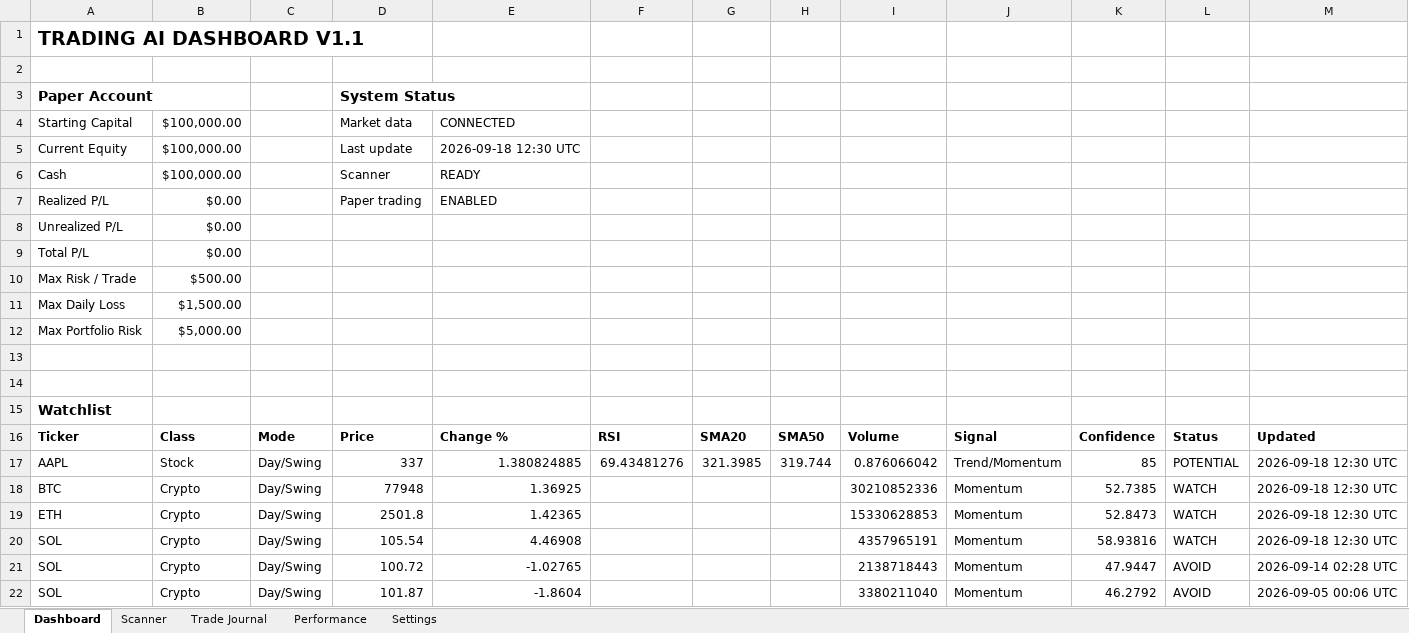
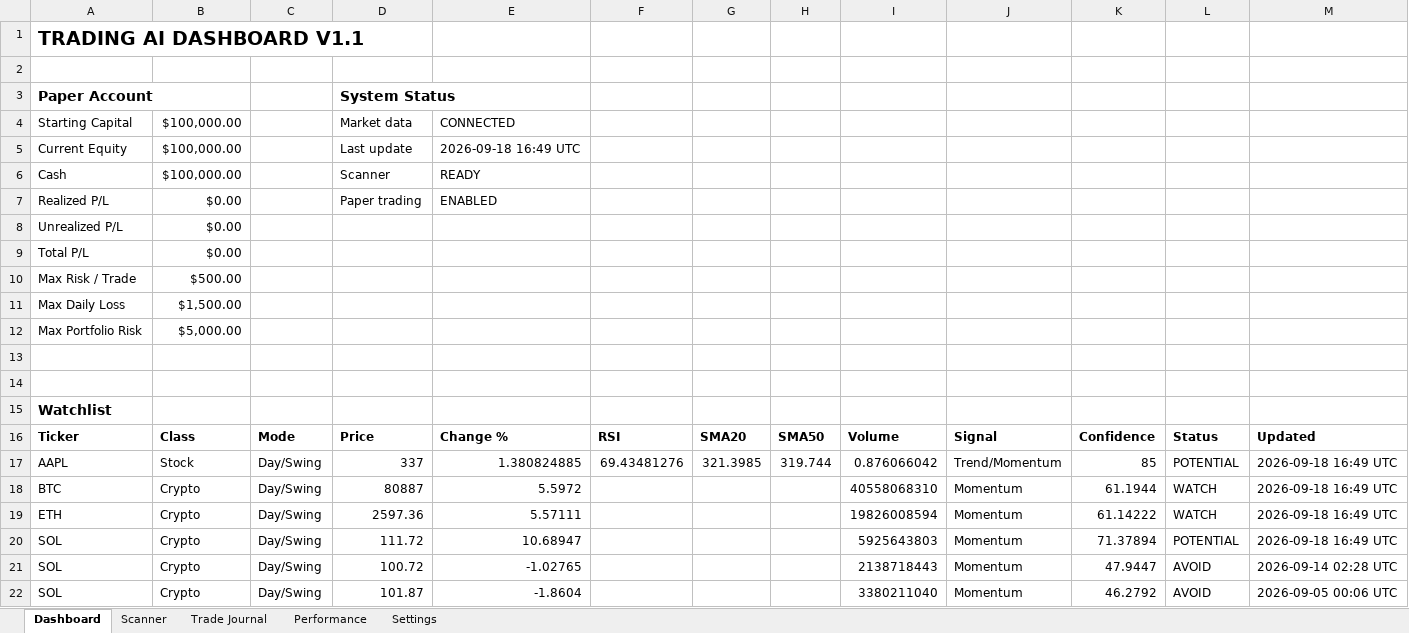
Before and after one commit to Miledy31/TRADING-AI-AGENT, an Excel workbook: Trading_Dashboard_V1_1.xlsx, sheet Dashboard, drawn as a sheet; only a part is shown; values as stored, in another font and other column widths than the file's, no borders; table styles not drawn; the diff names each change by its address in the sheet, - before the commit and + after, or states it on an @@ line.

```diff
--- a/Trading_Dashboard_V1_1.xlsx (sheet Dashboard)
+++ b/Trading_Dashboard_V1_1.xlsx (sheet Dashboard)
-E5: 2026-09-18 12:30 UTC
+E5: 2026-09-18 16:49 UTC
-M17:M20: 2026-09-18 12:30 UTC
+M17:M20: 2026-09-18 16:49 UTC
-D18: 77948
+D18: 80887
-E18: 1.36925
+E18: 5.5972
-I18: 30210852336
+I18: 40558068310
-K18: 52.7385
+K18: 61.1944
-D19: 2501.8
+D19: 2597.36
-E19: 1.42365
+E19: 5.57111
-I19: 15330628853
+I19: 19826008594
-K19: 52.8473
+K19: 61.14222
-D20: 105.54
+D20: 111.72
-E20: 4.46908
+E20: 10.68947
-I20: 4357965191
+I20: 5925643803
-K20: 58.93816
+K20: 71.37894
-L20: WATCH
+L20: POTENTIAL
```
Also changed, not shown: sheet Scanner.
